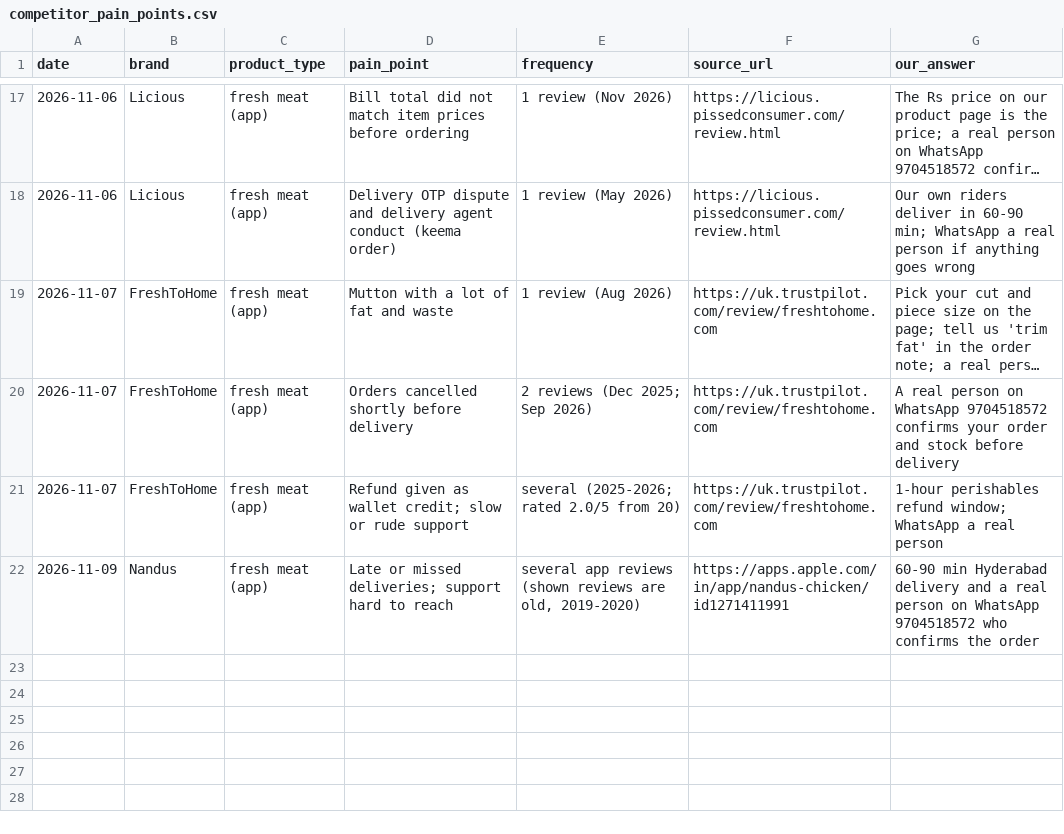
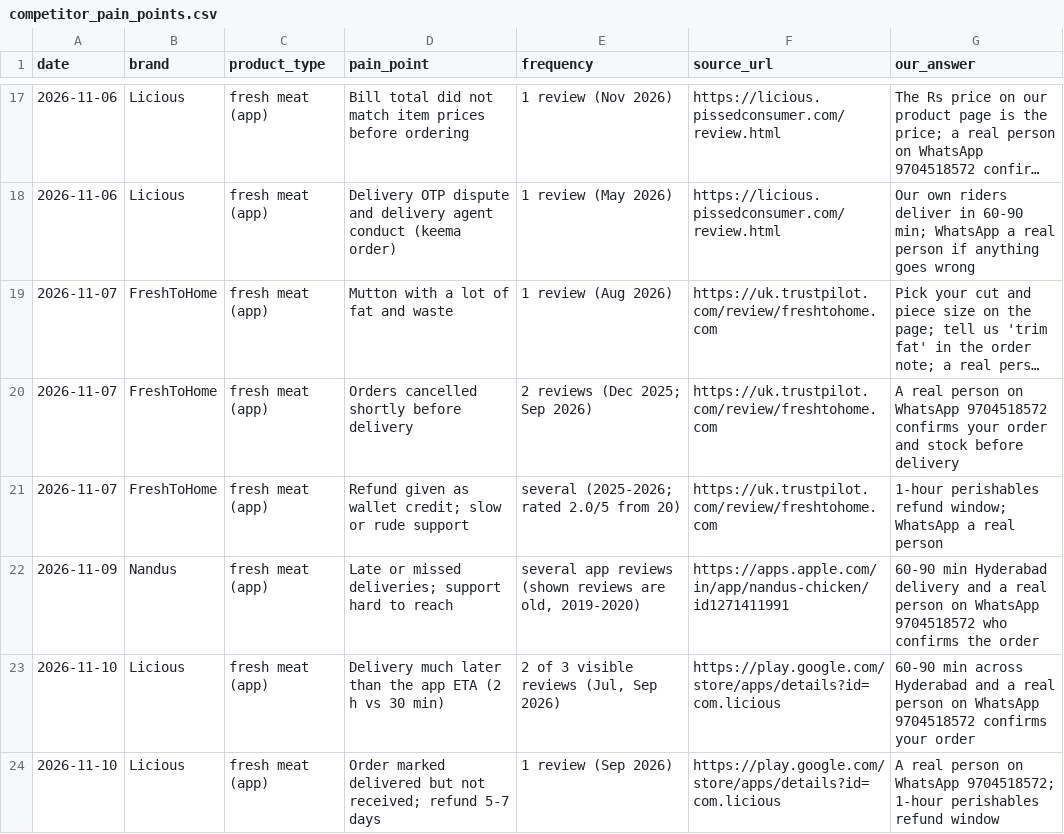
Before and after one commit to gjsgopi-dev/pureorganiczone-reels, a CSV file: insights/competitor_pain_points.csv, drawn as a sheet; only a part is shown, gaps mark what is left out; long unchanged cells end in …; the diff names each change by its address in the sheet, - before the commit and + after, or states it on an @@ line.

```diff
--- a/insights/competitor_pain_points.csv
+++ b/insights/competitor_pain_points.csv
+row 23: 2026-11-10 | Licious | fresh meat (app) | Delivery much later than the app ETA (2 h vs 30 min) | 2 of 3 visible reviews (Jul, Sep 2026) | https://play.google.com/store/apps/details?id=com.licious | 60-90 min across Hyderabad and a real person on WhatsApp 9704518572 confirms your order
+row 24: 2026-11-10 | Licious | fresh meat (app) | Order marked delivered but not received; refund 5-7 days | 1 review (Sep 2026) | https://play.google.com/store/apps/details?id=com.licious | A real person on WhatsApp 9704518572; 1-hour perishables refund window
```
Also changed, not shown: insights/competitor_watch.csv, insights/growth_tests.csv, 7 other files.
